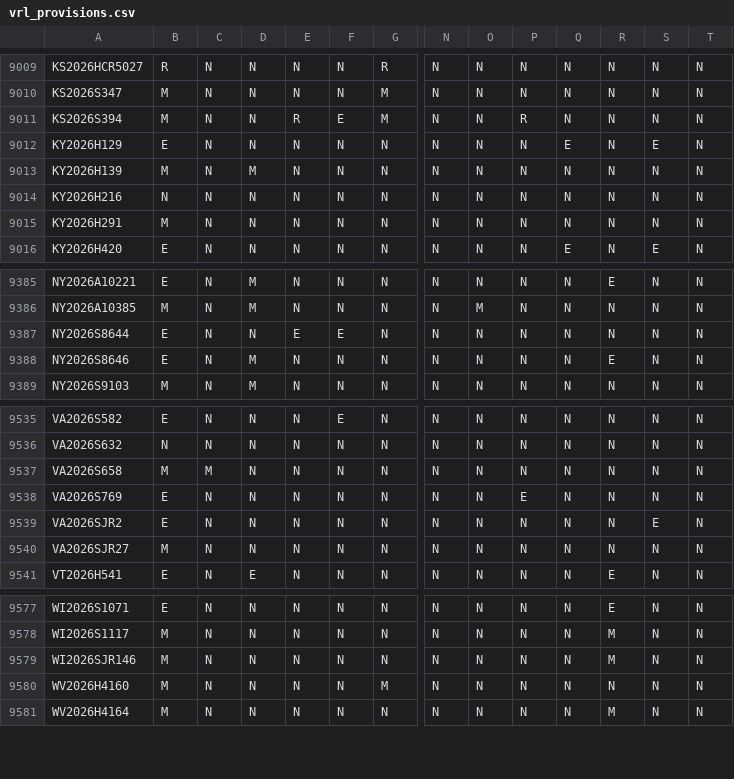
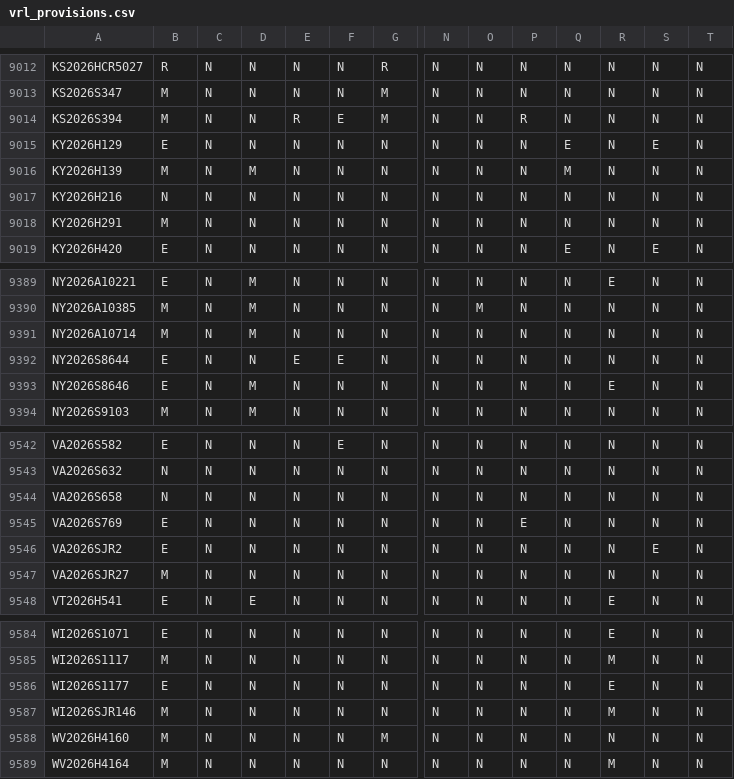
Before and after one commit to jloffredo2/state-elect-law-db, a CSV file: output/vrl_provisions.csv, drawn as a sheet; only a part is shown, gaps mark what is left out; addresses are those after the commit; rows hold the shown columns only; the diff covers the shown part only; the diff names each change by its address in the sheet, - before the commit and + after, or states it on an @@ line.

```diff
--- a/output/vrl_provisions.csv
+++ b/output/vrl_provisions.csv
-Q9016: N
+Q9016: M
+row 9391: NY2026A10714 | M | N | M | N | N | N | N | N | N | N | N | N | N
-B9544: M
+B9544: N
-C9544: M
+C9544: N
+row 9586: WI2026S1177 | E | N | N | N | N | N | N | N | N | N | E | N | N
```
Also changed, not shown: 6 added rows elsewhere in this file, 8 other files.
